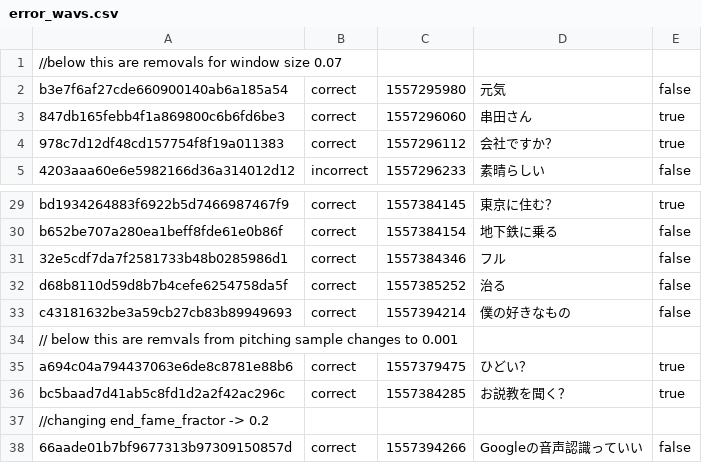
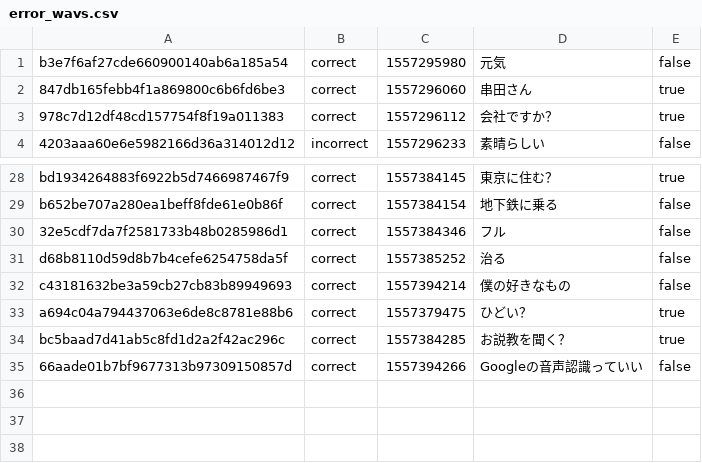
Before and after one commit to kirenguyen/pepperQuestions, a CSV file: data/error_wavs.csv, drawn as a sheet; only a part is shown, gaps mark what is left out.

```diff
--- a/data/error_wavs.csv
+++ b/data/error_wavs.csv
@@ -1,2 +1 @@
-//below this are removals for window size 0.07
 b3e7f6af27cde660900140ab6a185a54,correct,1557295980,元気,false
@@ -33,6 +32,4 @@ d68b8110d59d8b7b4cefe6254758da5f,correct,1557385252,治る,false
 c43181632be3a59cb27cb83b89949693,correct,1557394214,僕の好きなもの,false
-// below this are remvals from pitching sample changes to 0.001
 a694c04a794437063e6de8c8781e88b6,correct,1557379475,ひどい？,true
 bc5baad7d41ab5c8fd1d2a2f42ac296c,correct,1557384285,お説教を聞く？,true
-//changing end_fame_fractor -> 0.2
 66aade01b7bf9677313b97309150857d,correct,1557394266,Googleの音声認識っていい,false
```
Also changed, not shown: 5 other files.
